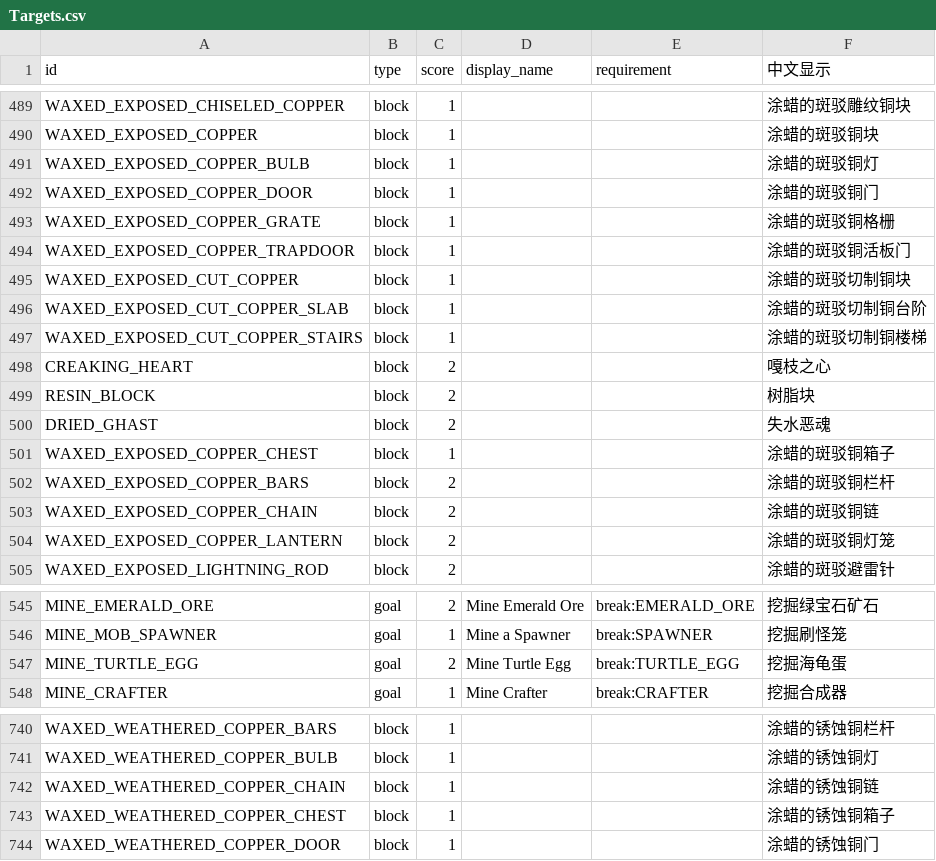
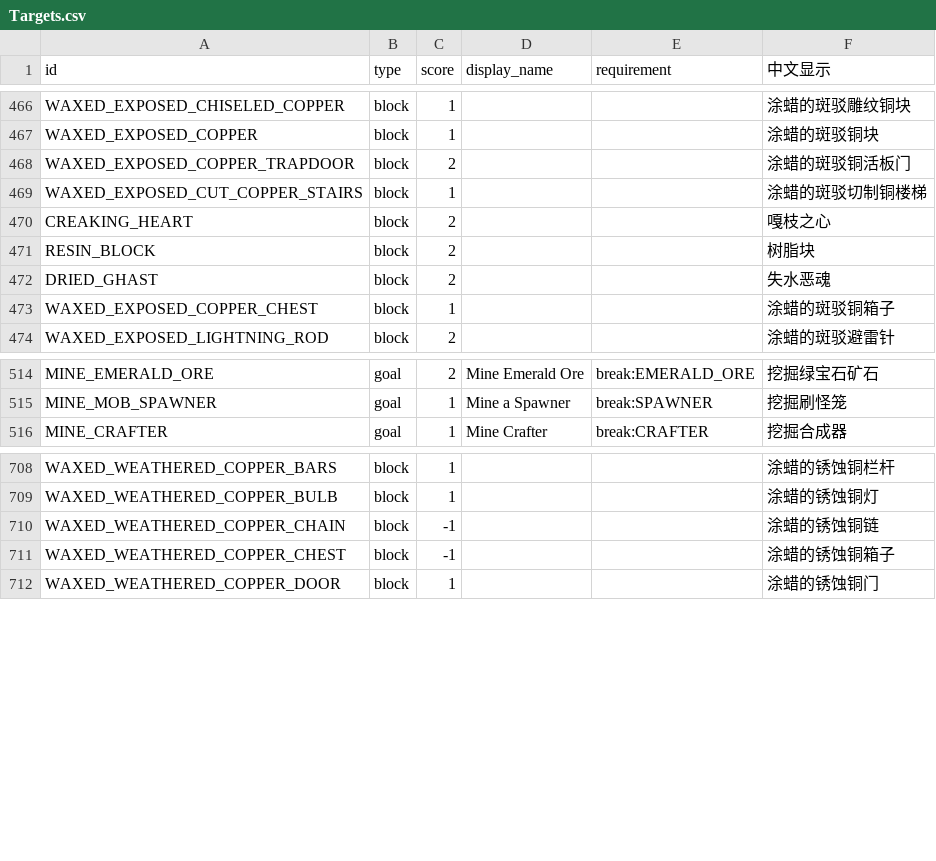
Before and after one commit to DarkPaper2022/BlockRacing, a CSV file: src/main/resources/Targets.csv, drawn as a sheet; only a part is shown, gaps mark what is left out; the diff covers the shown part only.

Commit message:
some score change

```diff
--- a/src/main/resources/Targets.csv
+++ b/src/main/resources/Targets.csv
@@ -490,8 +467,3 @@ WAXED_EXPOSED_CHISELED_COPPER,block,1,,,涂蜡的斑驳雕纹铜块
 WAXED_EXPOSED_COPPER,block,1,,,涂蜡的斑驳铜块
-WAXED_EXPOSED_COPPER_BULB,block,1,,,涂蜡的斑驳铜灯
-WAXED_EXPOSED_COPPER_DOOR,block,1,,,涂蜡的斑驳铜门
-WAXED_EXPOSED_COPPER_GRATE,block,1,,,涂蜡的斑驳铜格栅
-WAXED_EXPOSED_COPPER_TRAPDOOR,block,1,,,涂蜡的斑驳铜活板门
-WAXED_EXPOSED_CUT_COPPER,block,1,,,涂蜡的斑驳切制铜块
-WAXED_EXPOSED_CUT_COPPER_SLAB,block,1,,,涂蜡的斑驳切制铜台阶
+WAXED_EXPOSED_COPPER_TRAPDOOR,block,2,,,涂蜡的斑驳铜活板门
 WAXED_EXPOSED_CUT_COPPER_STAIRS,block,1,,,涂蜡的斑驳切制铜楼梯
@@ -501,5 +473,2 @@ DRIED_GHAST,block,2,,,失水恶魂
 WAXED_EXPOSED_COPPER_CHEST,block,1,,,涂蜡的斑驳铜箱子
-WAXED_EXPOSED_COPPER_BARS,block,2,,,涂蜡的斑驳铜栏杆
-WAXED_EXPOSED_COPPER_CHAIN,block,2,,,涂蜡的斑驳铜链
-WAXED_EXPOSED_COPPER_LANTERN,block,2,,,涂蜡的斑驳铜灯笼
 WAXED_EXPOSED_LIGHTNING_ROD,block,2,,,涂蜡的斑驳避雷针
@@ -546,3 +515,2 @@ MINE_EMERALD_ORE,goal,2,Mine Emerald Ore,break:EMERALD_ORE,挖掘绿宝石矿石
 MINE_MOB_SPAWNER,goal,1,Mine a Spawner,break:SPAWNER,挖掘刷怪笼
-MINE_TURTLE_EGG,goal,2,Mine Turtle Egg,break:TURTLE_EGG,挖掘海龟蛋
 MINE_CRAFTER,goal,1,Mine Crafter,break:CRAFTER,挖掘合成器
@@ -741,4 +709,4 @@ WAXED_WEATHERED_COPPER_BARS,block,1,,,涂蜡的锈蚀铜栏杆
 WAXED_WEATHERED_COPPER_BULB,block,1,,,涂蜡的锈蚀铜灯
-WAXED_WEATHERED_COPPER_CHAIN,block,1,,,涂蜡的锈蚀铜链
-WAXED_WEATHERED_COPPER_CHEST,block,1,,,涂蜡的锈蚀铜箱子
+WAXED_WEATHERED_COPPER_CHAIN,block,-1,,,涂蜡的锈蚀铜链
+WAXED_WEATHERED_COPPER_CHEST,block,-1,,,涂蜡的锈蚀铜箱子
 WAXED_WEATHERED_COPPER_DOOR,block,1,,,涂蜡的锈蚀铜门
```
Also changed, not shown: 23 removed rows elsewhere in this file.
